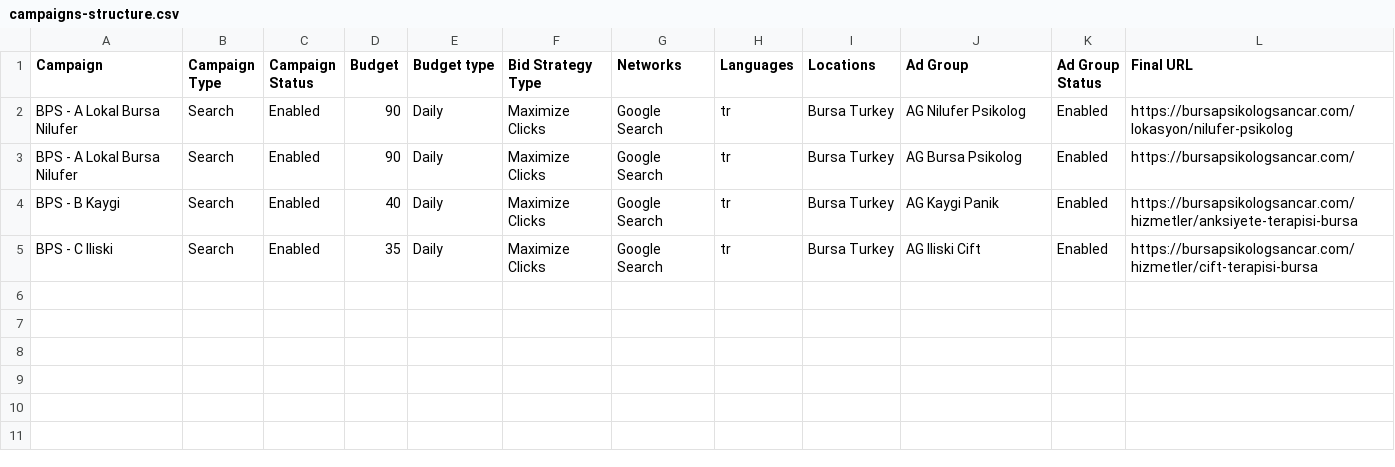
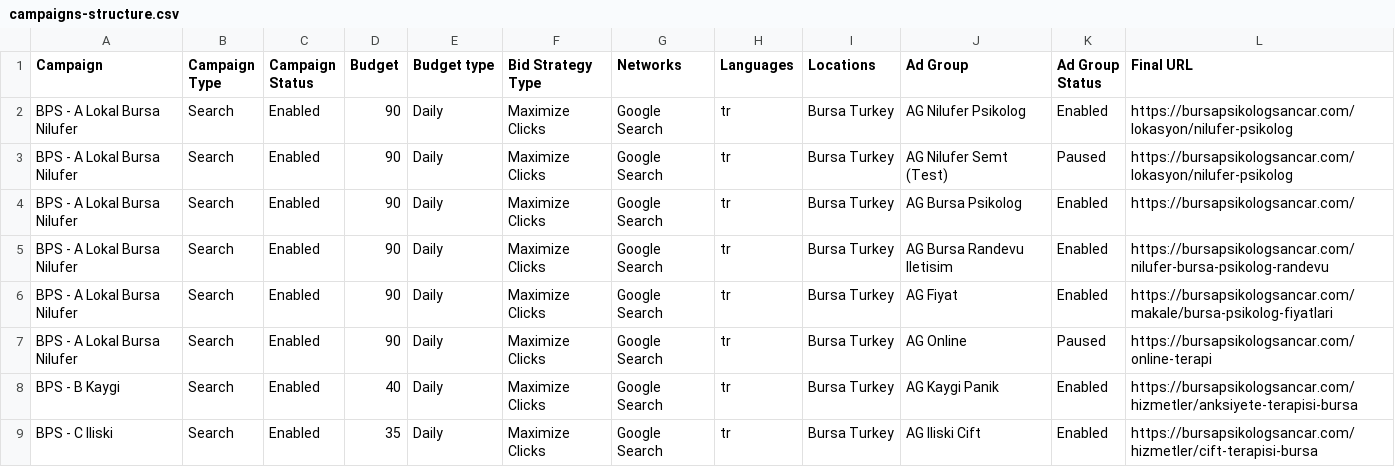
Before and after one commit to abopapa10/asrup2, a CSV file: ads/google-ads/import/campaigns-structure.csv, drawn as a sheet.

```diff
--- a/ads/google-ads/import/campaigns-structure.csv
+++ b/ads/google-ads/import/campaigns-structure.csv
@@ -2,3 +2,7 @@ Campaign,Campaign Type,Campaign Status,Budget,Budget type,Bid Strategy Type,Netw
 BPS - A Lokal Bursa Nilufer,Search,Enabled,90,Daily,Maximize Clicks,Google Search,tr,Bursa Turkey,AG Nilufer Psikolog,Enabled,https://bursapsikologsancar.com/lokasyon/nilufer-psikolog
+BPS - A Lokal Bursa Nilufer,Search,Enabled,90,Daily,Maximize Clicks,Google Search,tr,Bursa Turkey,AG Nilufer Semt (Test),Paused,https://bursapsikologsancar.com/lokasyon/nilufer-psikolog
 BPS - A Lokal Bursa Nilufer,Search,Enabled,90,Daily,Maximize Clicks,Google Search,tr,Bursa Turkey,AG Bursa Psikolog,Enabled,https://bursapsikologsancar.com/
+BPS - A Lokal Bursa Nilufer,Search,Enabled,90,Daily,Maximize Clicks,Google Search,tr,Bursa Turkey,AG Bursa Randevu Iletisim,Enabled,https://bursapsikologsancar.com/nilufer-bursa-psikolog-randevu
+BPS - A Lokal Bursa Nilufer,Search,Enabled,90,Daily,Maximize Clicks,Google Search,tr,Bursa Turkey,AG Fiyat,Enabled,https://bursapsikologsancar.com/makale/bursa-psikolog-fiyatlari
+BPS - A Lokal Bursa Nilufer,Search,Enabled,90,Daily,Maximize Clicks,Google Search,tr,Bursa Turkey,AG Online,Paused,https://bursapsikologsancar.com/online-terapi
 BPS - B Kaygi,Search,Enabled,40,Daily,Maximize Clicks,Google Search,tr,Bursa Turkey,AG Kaygi Panik,Enabled,https://bursapsikologsancar.com/hizmetler/anksiyete-terapisi-bursa
```
Also changed, not shown: 55 other files.
